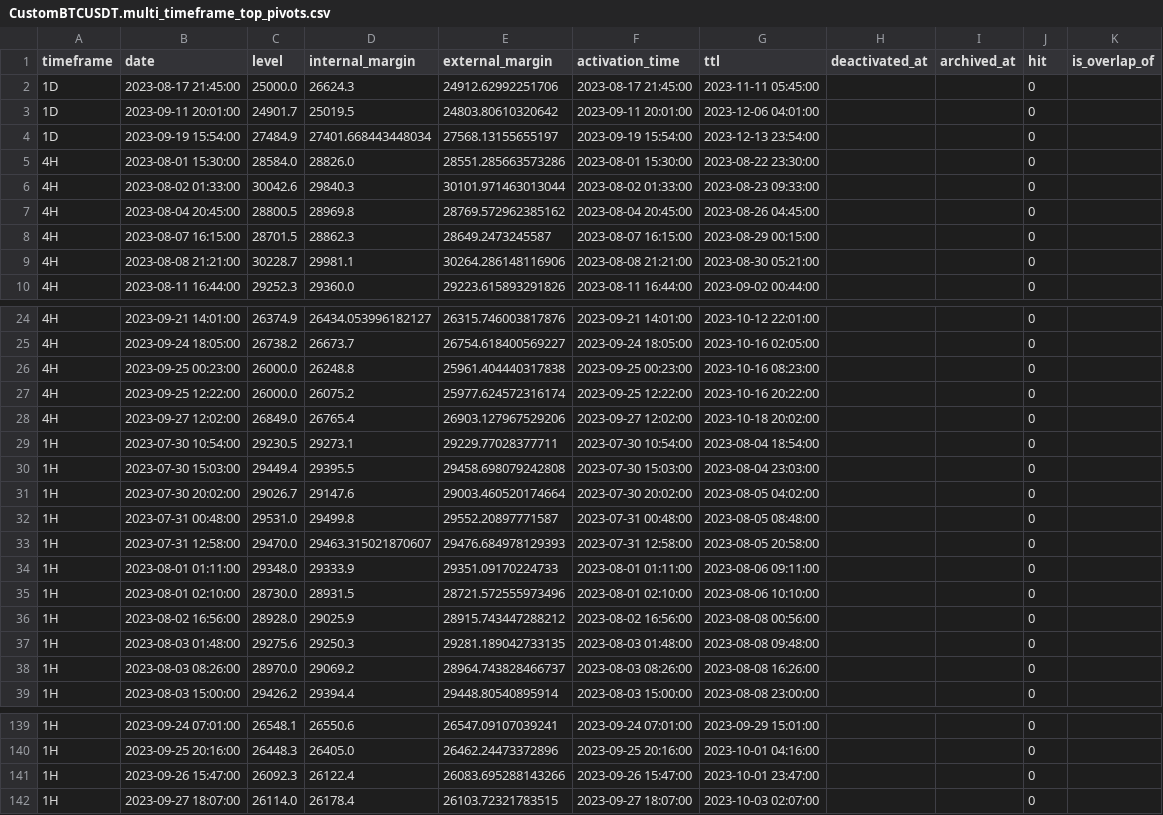
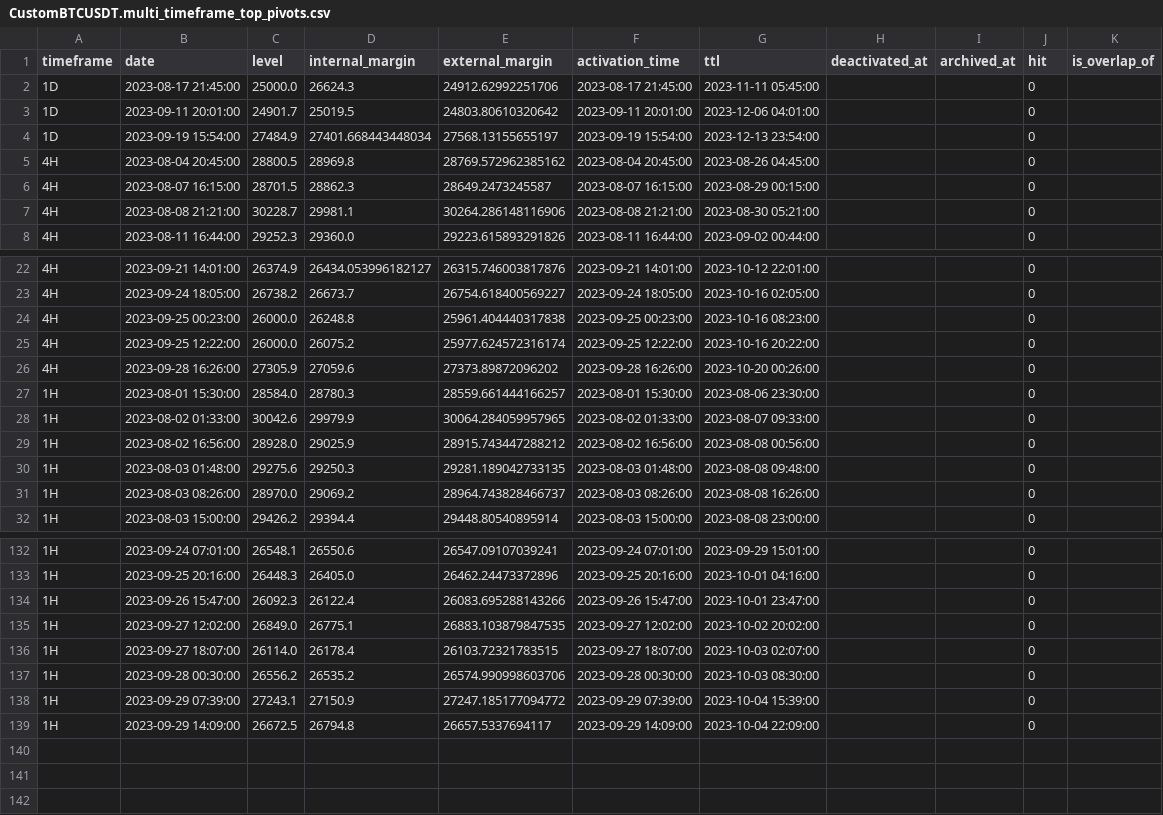
Before and after one commit to b-raisdana/Moghadam, a CSV file: MetaTrader5/MQL5/Files/CustomBTCUSDT.multi_timeframe_top_pivots.csv, drawn as a sheet; only a part is shown, gaps mark what is left out.

```diff
--- a/MetaTrader5/MQL5/Files/CustomBTCUSDT.multi_timeframe_top_pivots.csv
+++ b/MetaTrader5/MQL5/Files/CustomBTCUSDT.multi_timeframe_top_pivots.csv
@@ -4,4 +4,2 @@ timeframe,date,level,internal_margin,external_margin,activation_time,ttl,deactiv
 1D,2023-09-19 15:54:00,27484.9,27401.668443448034,27568.13155655197,2023-09-19 15:54:00,2023-12-13 23:54:00,,,0,
-4H,2023-08-01 15:30:00,28584.0,28826.0,28551.285663573286,2023-08-01 15:30:00,2023-08-22 23:30:00,,,0,
-4H,2023-08-02 01:33:00,30042.6,29840.3,30101.971463013044,2023-08-02 01:33:00,2023-08-23 09:33:00,,,0,
 4H,2023-08-04 20:45:00,28800.5,28969.8,28769.572962385162,2023-08-04 20:45:00,2023-08-26 04:45:00,,,0,
@@ -27,10 +25,5 @@ timeframe,date,level,internal_margin,external_margin,activation_time,ttl,deactiv
 4H,2023-09-25 12:22:00,26000.0,26075.2,25977.624572316174,2023-09-25 12:22:00,2023-10-16 20:22:00,,,0,
-4H,2023-09-27 12:02:00,26849.0,26765.4,26903.127967529206,2023-09-27 12:02:00,2023-10-18 20:02:00,,,0,
-1H,2023-07-30 10:54:00,29230.5,29273.1,29229.77028377711,2023-07-30 10:54:00,2023-08-04 18:54:00,,,0,
-1H,2023-07-30 15:03:00,29449.4,29395.5,29458.698079242808,2023-07-30 15:03:00,2023-08-04 23:03:00,,,0,
-1H,2023-07-30 20:02:00,29026.7,29147.6,29003.460520174664,2023-07-30 20:02:00,2023-08-05 04:02:00,,,0,
-1H,2023-07-31 00:48:00,29531.0,29499.8,29552.20897771587,2023-07-31 00:48:00,2023-08-05 08:48:00,,,0,
-1H,2023-07-31 12:58:00,29470.0,29463.315021870607,29476.684978129393,2023-07-31 12:58:00,2023-08-05 20:58:00,,,0,
-1H,2023-08-01 01:11:00,29348.0,29333.9,29351.09170224733,2023-08-01 01:11:00,2023-08-06 09:11:00,,,0,
-1H,2023-08-01 02:10:00,28730.0,28931.5,28721.572555973496,2023-08-01 02:10:00,2023-08-06 10:10:00,,,0,
+4H,2023-09-28 16:26:00,27305.9,27059.6,27373.89872096202,2023-09-28 16:26:00,2023-10-20 00:26:00,,,0,
+1H,2023-08-01 15:30:00,28584.0,28780.3,28559.661444166257,2023-08-01 15:30:00,2023-08-06 23:30:00,,,0,
+1H,2023-08-02 01:33:00,30042.6,29979.9,30064.284059957965,2023-08-02 01:33:00,2023-08-07 09:33:00,,,0,
 1H,2023-08-02 16:56:00,28928.0,29025.9,28915.743447288212,2023-08-02 16:56:00,2023-08-08 00:56:00,,,0,
@@ -141,2 +134,6 @@ timeframe,date,level,internal_margin,external_margin,activation_time,ttl,deactiv
 1H,2023-09-26 15:47:00,26092.3,26122.4,26083.695288143266,2023-09-26 15:47:00,2023-10-01 23:47:00,,,0,
+1H,2023-09-27 12:02:00,26849.0,26775.1,26883.103879847535,2023-09-27 12:02:00,2023-10-02 20:02:00,,,0,
 1H,2023-09-27 18:07:00,26114.0,26178.4,26103.72321783515,2023-09-27 18:07:00,2023-10-03 02:07:00,,,0,
+1H,2023-09-28 00:30:00,26556.2,26535.2,26574.990998603706,2023-09-28 00:30:00,2023-10-03 08:30:00,,,0,
+1H,2023-09-29 07:39:00,27243.1,27150.9,27247.185177094772,2023-09-29 07:39:00,2023-10-04 15:39:00,,,0,
+1H,2023-09-29 14:09:00,26672.5,26794.8,26657.5337694117,2023-09-29 14:09:00,2023-10-04 22:09:00,,,0,
```
Also changed, not shown: MetaTrader5/MQL5/Files/CustomBTCUSDT.multi_timeframe_bull_bear_side_pivots.csv, 17 other files.
